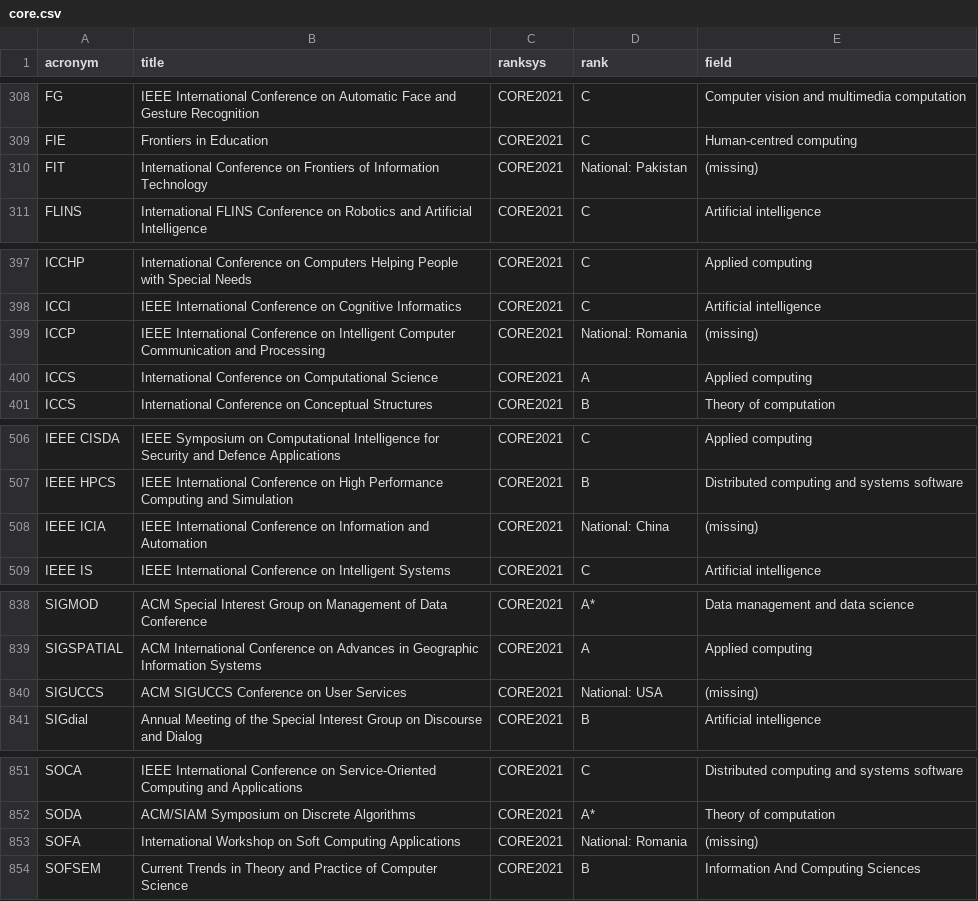
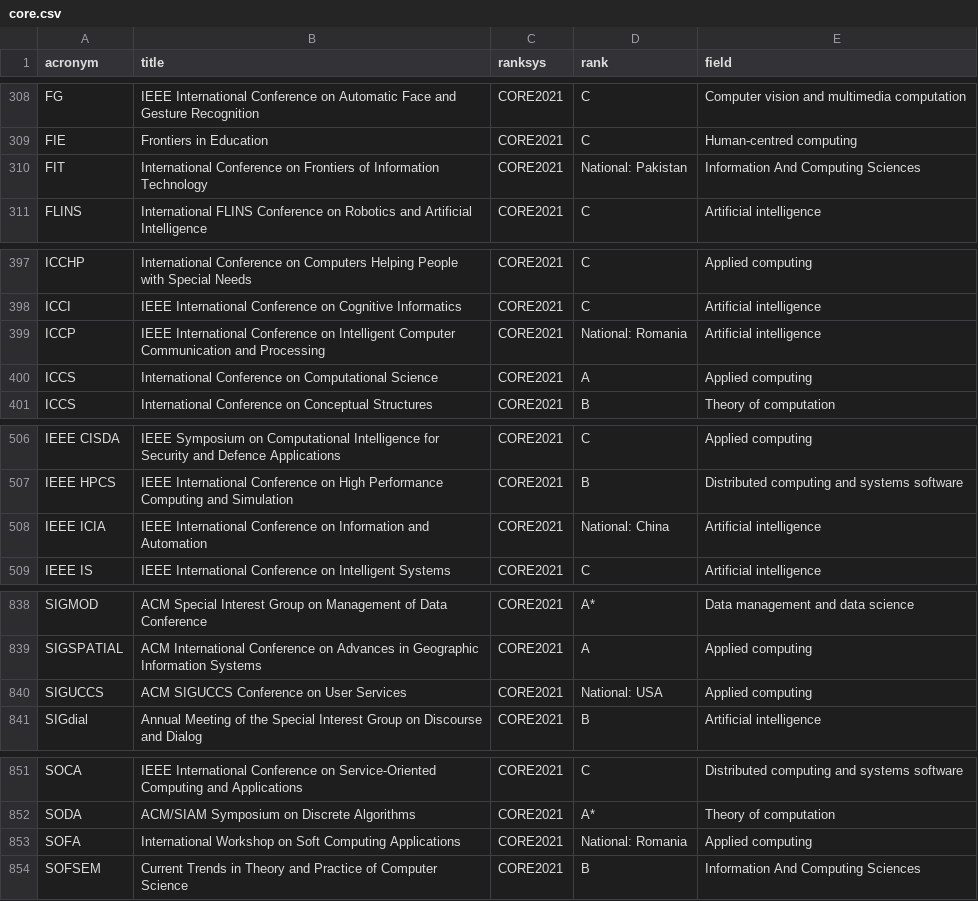
Before and after one commit to lucjaulmes/cfp-timeline, a CSV file: core.csv, drawn as a sheet; only a part is shown, gaps mark what is left out; the diff covers the shown part only.

```diff
--- a/core.csv
+++ b/core.csv
@@ -309,3 +309,3 @@ FG;IEEE International Conference on Automatic Face and Gesture Recognition;CORE2
 FIE;Frontiers in Education;CORE2021;C;Human-centred computing
-FIT;International Conference on Frontiers of Information Technology;CORE2021;National: Pakistan;(missing)
+FIT;International Conference on Frontiers of Information Technology;CORE2021;National: Pakistan;Information And Computing Sciences
 FLINS;International FLINS Conference on Robotics and Artificial Intelligence;CORE2021;C;Artificial intelligence
@@ -398,3 +398,3 @@ ICCHP;International Conference on Computers Helping People with Special Needs;CO
 ICCI;IEEE International Conference on Cognitive Informatics;CORE2021;C;Artificial intelligence
-ICCP;IEEE International Conference on Intelligent Computer Communication and Processing;CORE2021;National: Romania;(missing)
+ICCP;IEEE International Conference on Intelligent Computer Communication and Processing;CORE2021;National: Romania;Artificial intelligence
 ICCS;International Conference on Computational Science;CORE2021;A;Applied computing
@@ -507,3 +507,3 @@ IEEE CISDA;IEEE Symposium on Computational Intelligence for Security and Defence
 IEEE HPCS;IEEE International Conference on High Performance Computing and Simulation;CORE2021;B;Distributed computing and systems software
-IEEE ICIA;IEEE International Conference on Information and Automation;CORE2021;National: China;(missing)
+IEEE ICIA;IEEE International Conference on Information and Automation;CORE2021;National: China;Artificial intelligence
 IEEE IS;IEEE International Conference on Intelligent Systems;CORE2021;C;Artificial intelligence
@@ -839,3 +839,3 @@ SIGMOD;ACM Special Interest Group on Management of Data Conference;CORE2021;A*;D
 SIGSPATIAL;ACM International Conference on Advances in Geographic Information Systems;CORE2021;A;Applied computing
-SIGUCCS;ACM SIGUCCS Conference on User Services;CORE2021;National: USA;(missing)
+SIGUCCS;ACM SIGUCCS Conference on User Services;CORE2021;National: USA;Applied computing
 SIGdial;Annual Meeting of the Special Interest Group on Discourse and Dialog;CORE2021;B;Artificial intelligence
@@ -852,3 +852,3 @@ SOCA;IEEE International Conference on Service-Oriented Computing and Application
 SODA;ACM/SIAM Symposium on Discrete Algorithms;CORE2021;A*;Theory of computation
-SOFA;International Workshop on Soft Computing Applications;CORE2021;National: Romania;(missing)
+SOFA;International Workshop on Soft Computing Applications;CORE2021;National: Romania;Applied computing
 SOFSEM;Current Trends in Theory and Practice of Computer Science;CORE2021;B;Information And Computing Sciences
```
Also changed, not shown: 2 added rows, 2 removed rows and 3 edited cells elsewhere in this file, 2 other files.
